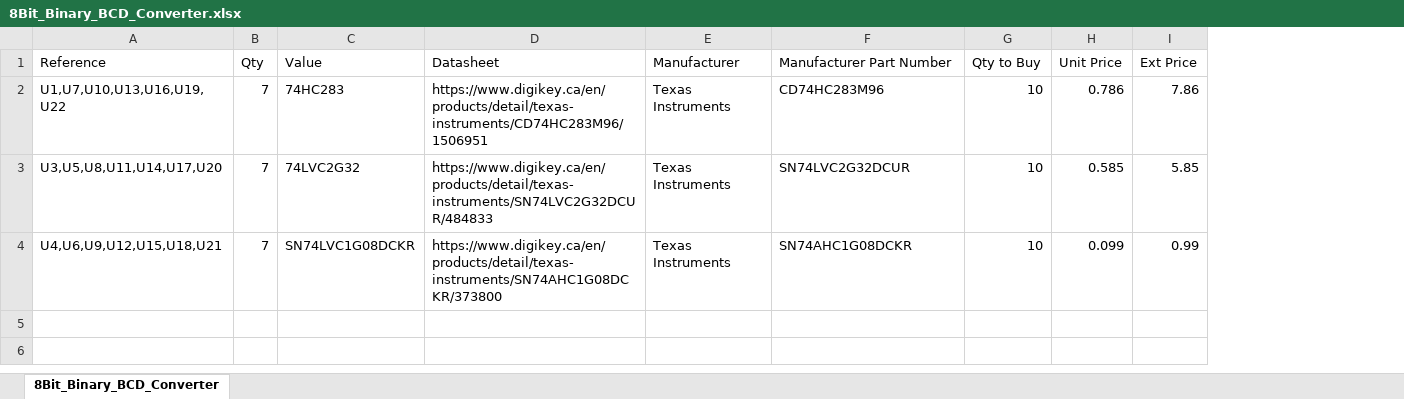
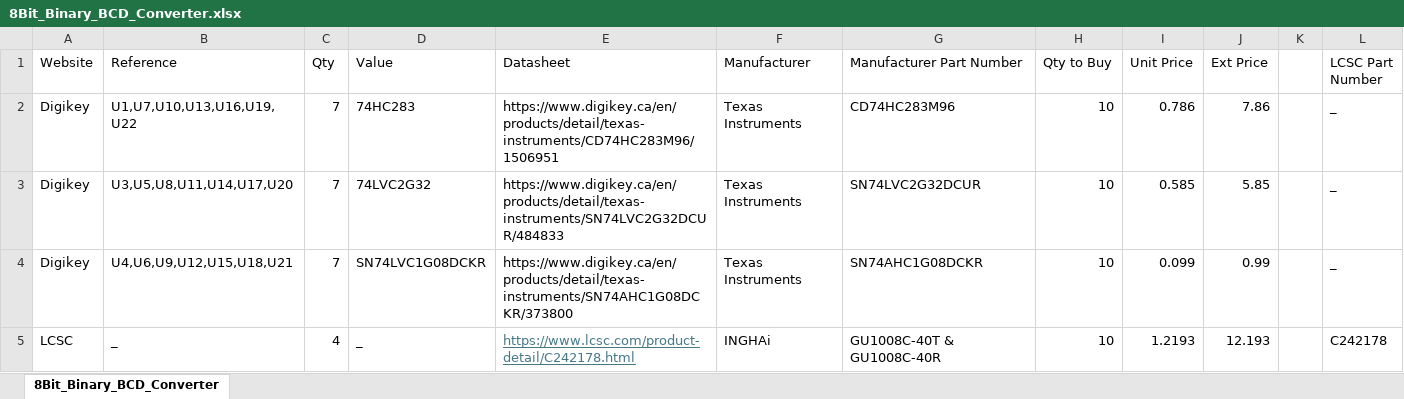
Before and after one commit to Melc18/C3I_Measure_Glove, an Excel workbook: 8Bit_Binary_BCD_Converter/8Bit_Binary_BCD_Converter.xlsx, sheet 8Bit_Binary_BCD_Converter, drawn as a sheet; values as stored, in another font and other column widths than the file's, no borders; the diff names each change by its address in the sheet, - before the commit and + after, or states it on an @@ line.

```diff
--- a/8Bit_Binary_BCD_Converter/8Bit_Binary_BCD_Converter.xlsx (sheet 8Bit_Binary_BCD_Converter)
+++ b/8Bit_Binary_BCD_Converter/8Bit_Binary_BCD_Converter.xlsx (sheet 8Bit_Binary_BCD_Converter)
+column A (Website), rows 2-4: all Digikey
+column K, empty
+column L (LCSC Part Number), rows 2-4: all _
+row 5: LCSC | _ | 4 | _ | https://www.lcsc.com/product-detail/C242178.html | INGHAi | GU1008C-40T & GU1008C-40R | 10 | 1.2193 | 12.193 |  | C242178
```
Also changed, not shown: 2 other files.
